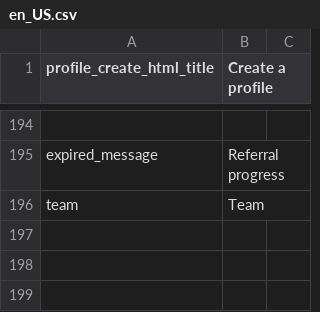
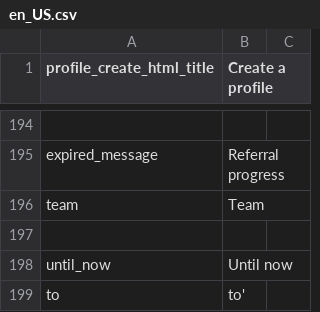
Before and after one commit to kingsallen/wechat, a CSV file: locale/en_US.csv, drawn as a sheet; only a part is shown, gaps mark what is left out; the diff names each change by its address in the sheet, - before the commit and + after, or states it on an @@ line.

```diff
--- a/locale/en_US.csv
+++ b/locale/en_US.csv
+row 197: (empty)
+row 198: until_now | Until now
+row 199: to | to'
```
Also changed, not shown: locale/zh_CN.csv, 7 other files.
